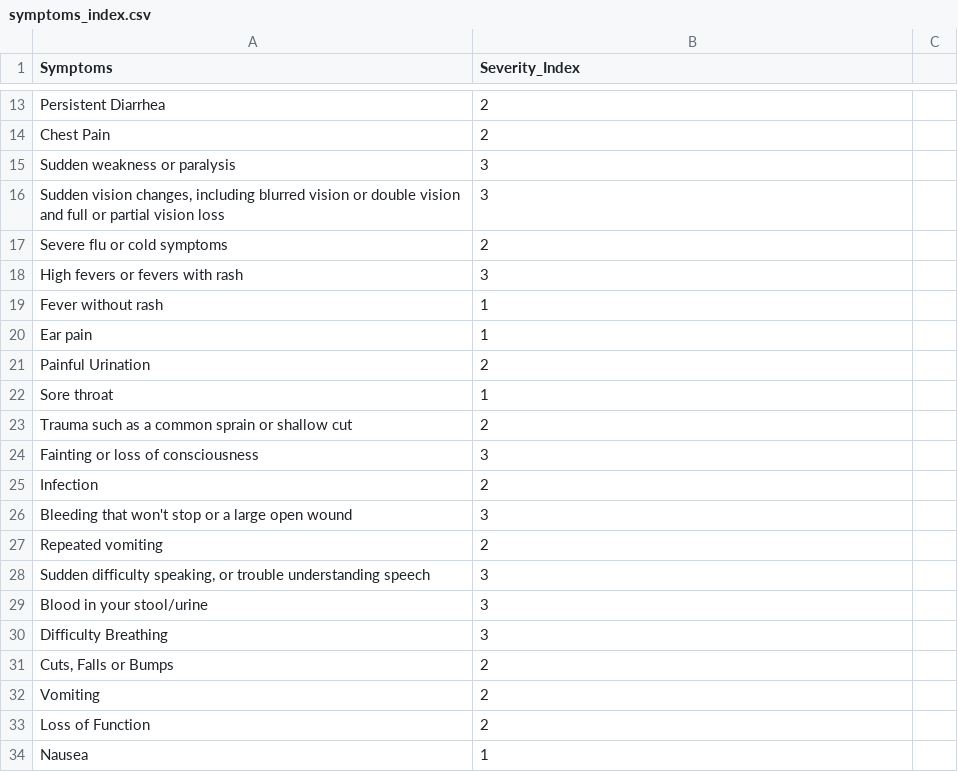
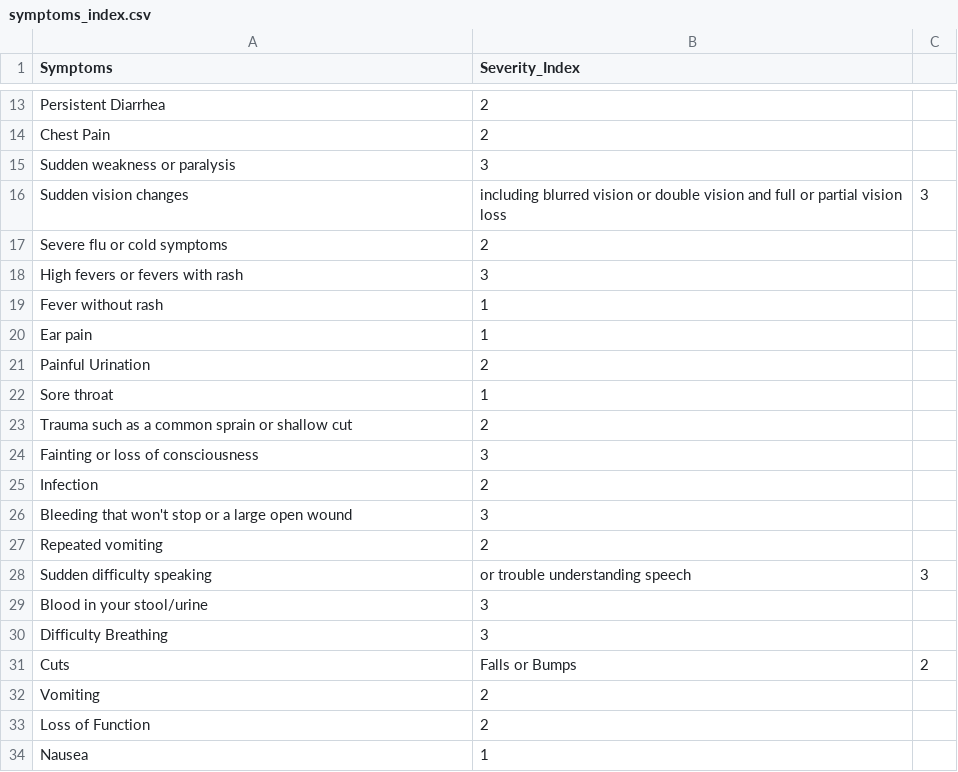
Before and after one commit to wleung85/EmergeTriage, a CSV file: resources/symptoms_index.csv, drawn as a sheet; only a part is shown, gaps mark what is left out; removed rows and columns are numbered as before the commit, all else as after; the diff names each change by its address in the sheet, - before the commit and + after, or states it on an @@ line.

Commit message:
Added jquery to symptom and removed quotes in csv

```diff
--- a/resources/symptoms_index.csv
+++ b/resources/symptoms_index.csv
-row 16: Sudden vision changes, including blurred vision or double vision and full or partial vision loss | 3
+row 16: Sudden vision changes | including blurred vision or double vision and full or partial vision loss | 3
-row 28: Sudden difficulty speaking, or trouble understanding speech | 3
+row 28: Sudden difficulty speaking | or trouble understanding speech | 3
-row 31: Cuts, Falls or Bumps | 2
+row 31: Cuts | Falls or Bumps | 2
```
Also changed, not shown: 2 other files.
